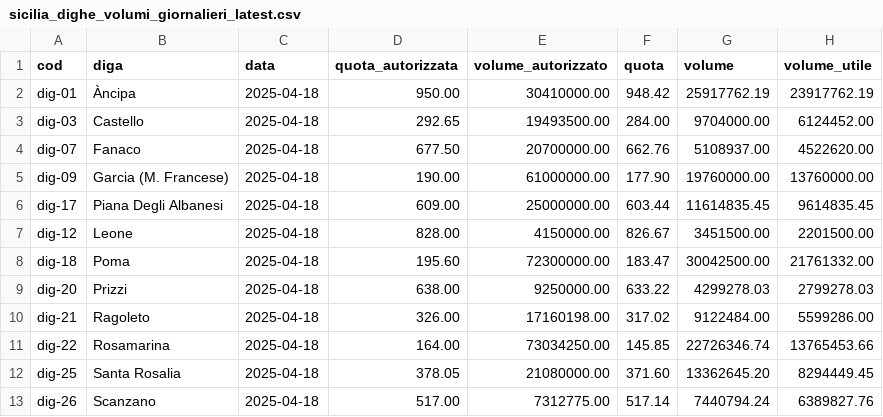
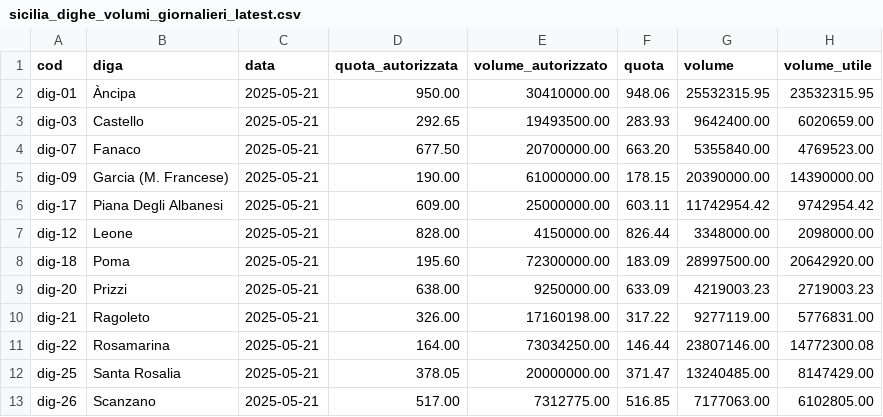
Before and after one commit to opendatasicilia/emergenza-idrica-sicilia, a CSV file: risorse/sicilia_dighe_volumi_giornalieri_latest.csv, drawn as a sheet.

Commit message:
fix extraction issue, udpated data

```diff
--- a/risorse/sicilia_dighe_volumi_giornalieri_latest.csv
+++ b/risorse/sicilia_dighe_volumi_giornalieri_latest.csv
@@ -1,13 +1,13 @@
 cod,diga,data,quota_autorizzata,volume_autorizzato,quota,volume,volume_utile
-dig-01,Àncipa,2025-04-18,950.00,30410000.00,948.42,25917762.19,23917762.19
-dig-03,Castello,2025-04-18,292.65,19493500.00,284.00,9704000.00,6124452.00
-dig-07,Fanaco,2025-04-18,677.50,20700000.00,662.76,5108937.00,4522620.00
-dig-09,Garcia (M. Francese),2025-04-18,190.00,61000000.00,177.90,19760000.00,13760000.00
-dig-17,Piana Degli Albanesi,2025-04-18,609.00,25000000.00,603.44,11614835.45,9614835.45
-dig-12,Leone,2025-04-18,828.00,4150000.00,826.67,3451500.00,2201500.00
-dig-18,Poma,2025-04-18,195.60,72300000.00,183.47,30042500.00,21761332.00
-dig-20,Prizzi,2025-04-18,638.00,9250000.00,633.22,4299278.03,2799278.03
-dig-21,Ragoleto,2025-04-18,326.00,17160198.00,317.02,9122484.00,5599286.00
-dig-22,Rosamarina,2025-04-18,164.00,73034250.00,145.85,22726346.74,13765453.66
-dig-25,Santa Rosalia,2025-04-18,378.05,21080000.00,371.60,13362645.20,8294449.45
-dig-26,Scanzano,2025-04-18,517.00,7312775.00,517.14,7440794.24,6389827.76
+dig-01,Àncipa,2025-05-21,950.00,30410000.00,948.06,25532315.95,23532315.95
+dig-03,Castello,2025-05-21,292.65,19493500.00,283.93,9642400.00,6020659.00
+dig-07,Fanaco,2025-05-21,677.50,20700000.00,663.20,5355840.00,4769523.00
+dig-09,Garcia (M. Francese),2025-05-21,190.00,61000000.00,178.15,20390000.00,14390000.00
+dig-17,Piana Degli Albanesi,2025-05-21,609.00,25000000.00,603.11,11742954.42,9742954.42
+dig-12,Leone,2025-05-21,828.00,4150000.00,826.44,3348000.00,2098000.00
+dig-18,Poma,2025-05-21,195.60,72300000.00,183.09,28997500.00,20642920.00
+dig-20,Prizzi,2025-05-21,638.00,9250000.00,633.09,4219003.23,2719003.23
+dig-21,Ragoleto,2025-05-21,326.00,17160198.00,317.22,9277119.00,5776831.00
+dig-22,Rosamarina,2025-05-21,164.00,73034250.00,146.44,23807146.00,14772300.08
+dig-25,Santa Rosalia,2025-05-21,378.05,20000000.00,371.47,13240485.00,8147429.00
+dig-26,Scanzano,2025-05-21,517.00,7312775.00,516.85,7177063.00,6102805.00
```
Also changed, not shown: 5 other files.
